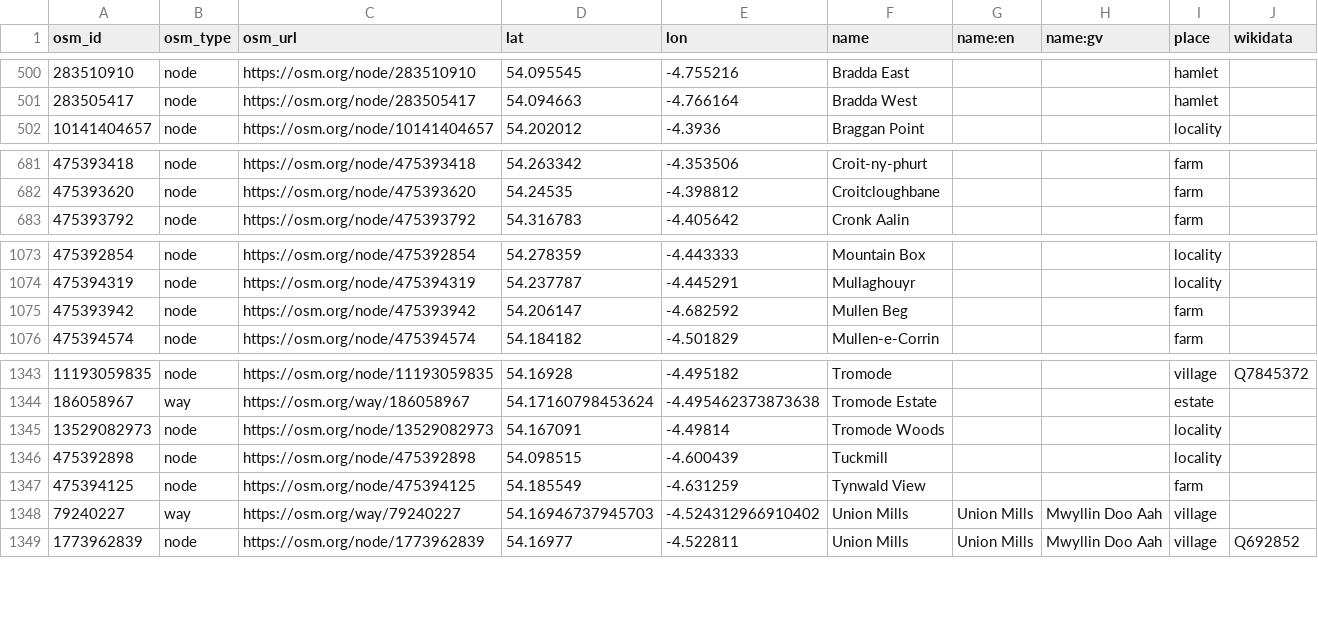
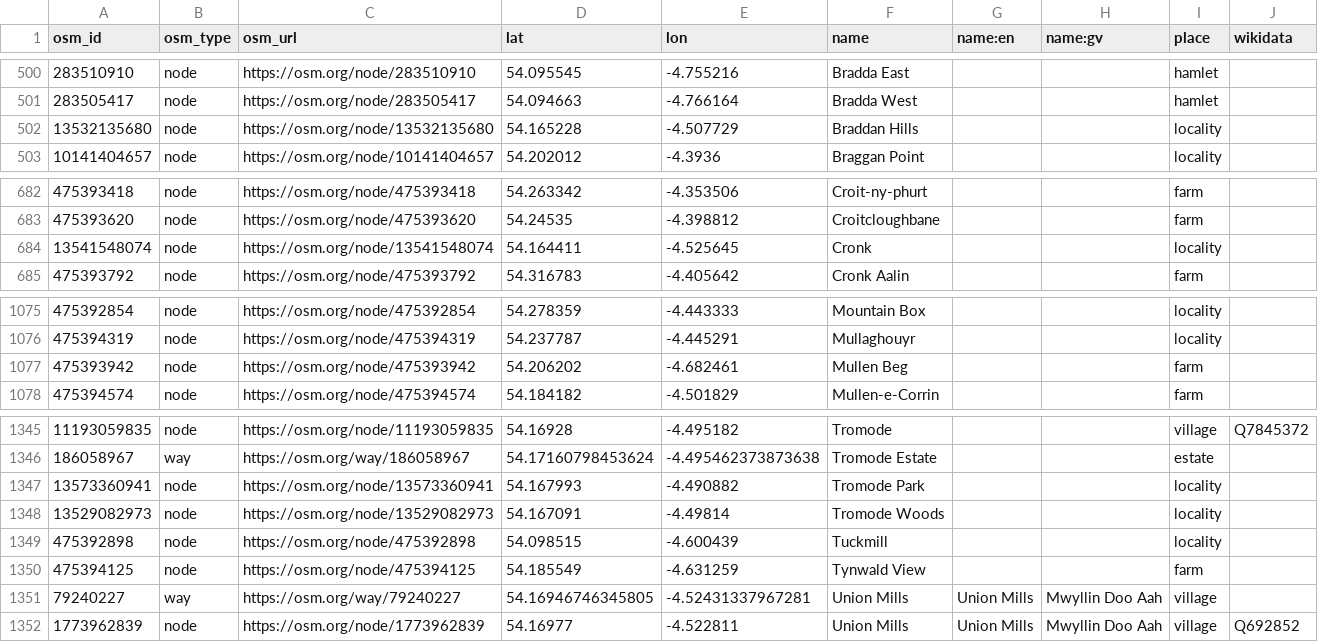
Before and after one commit to dankarran/isleofman-opendata, a CSV file: data/openstreetmap/outputs/named-places/named-places.csv, drawn as a sheet; only a part is shown, gaps mark what is left out.

```diff
--- a/data/openstreetmap/outputs/named-places/named-places.csv
+++ b/data/openstreetmap/outputs/named-places/named-places.csv
@@ -501,2 +501,3 @@
 "283505417","node","https://osm.org/node/283505417","54.094663","-4.766164","Bradda West","","","hamlet",""
+"13532135680","node","https://osm.org/node/13532135680","54.165228","-4.507729","Braddan Hills","","","locality",""
 "10141404657","node","https://osm.org/node/10141404657","54.202012","-4.3936","Braggan Point","","","locality",""
@@ -682,2 +683,3 @@
 "475393620","node","https://osm.org/node/475393620","54.24535","-4.398812","Croitcloughbane","","","farm",""
+"13541548074","node","https://osm.org/node/13541548074","54.164411","-4.525645","Cronk","","","locality",""
 "475393792","node","https://osm.org/node/475393792","54.316783","-4.405642","Cronk Aalin","","","farm",""
@@ -1074,3 +1076,3 @@
 "475394319","node","https://osm.org/node/475394319","54.237787","-4.445291","Mullaghouyr","","","locality",""
-"475393942","node","https://osm.org/node/475393942","54.206147","-4.682592","Mullen Beg","","","farm",""
+"475393942","node","https://osm.org/node/475393942","54.206202","-4.682461","Mullen Beg","","","farm",""
 "475394574","node","https://osm.org/node/475394574","54.184182","-4.501829","Mullen-e-Corrin","","","farm",""
@@ -1344,2 +1346,3 @@
 "186058967","way","https://osm.org/way/186058967","54.17160798453624","-4.495462373873638","Tromode Estate","","","estate",""
+"13573360941","node","https://osm.org/node/13573360941","54.167993","-4.490882","Tromode Park","","","locality",""
 "13529082973","node","https://osm.org/node/13529082973","54.167091","-4.49814","Tromode Woods","","","locality",""
@@ -1347,3 +1350,3 @@
 "475394125","node","https://osm.org/node/475394125","54.185549","-4.631259","Tynwald View","","","farm",""
-"79240227","way","https://osm.org/way/79240227","54.16946737945703","-4.524312966910402","Union Mills","Union Mills","Mwyllin Doo Aah","village",""
+"79240227","way","https://osm.org/way/79240227","54.16946746345805","-4.52431337967281","Union Mills","Union Mills","Mwyllin Doo Aah","village",""
 "1773962839","node","https://osm.org/node/1773962839","54.16977","-4.522811","Union Mills","Union Mills","Mwyllin Doo Aah","village","Q692852"
```
Also changed, not shown: data/gov.im/companies/sources/search/names/CORP.csv, data/gov.im/companies/sources/search/names/FOUNDATION.csv, 22 other files.
